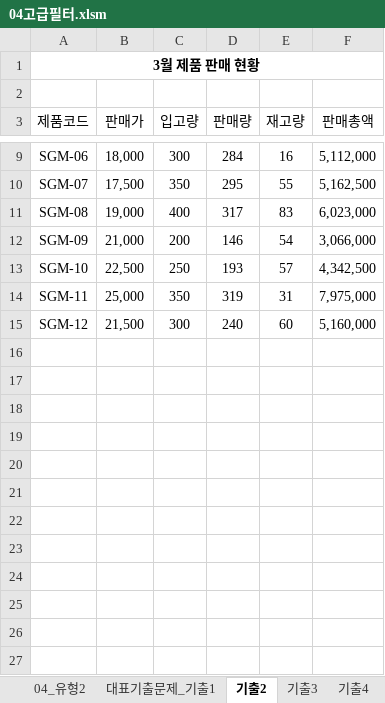
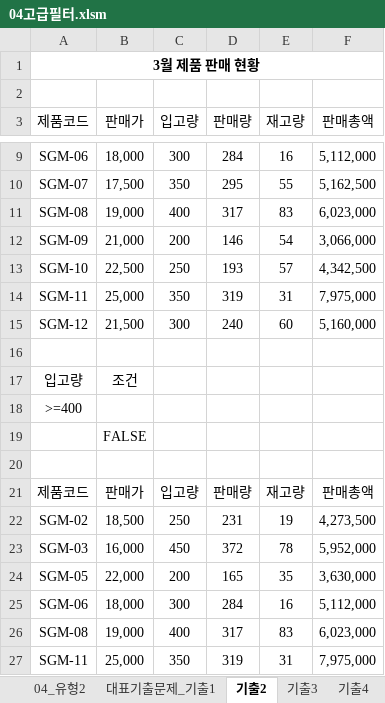
Before and after one commit to jhy0409/std_comLicense2_251130, an Excel workbook: 기능/04고급필터.xlsm, sheet 기출2, drawn as a sheet; only a part is shown, gaps mark what is left out; values as stored, in another font and other column widths than the file's, no borders; the diff names each change by its address in the sheet, - before the commit and + after, or states it on an @@ line.

```diff
--- a/기능/04고급필터.xlsm (sheet 기출2)
+++ b/기능/04고급필터.xlsm (sheet 기출2)
+row 16: (empty)
+row 17: 입고량 | 조건
+row 18: >=400
+row 19:  | FALSE
+row 20: (empty)
+row 21: 제품코드 | 판매가 | 입고량 | 판매량 | 재고량 | 판매총액
+row 22: SGM-02 | 18,500 | 250 | 231 | 19 | 4,273,500
+row 23: SGM-03 | 16,000 | 450 | 372 | 78 | 5,952,000
+row 24: SGM-05 | 22,000 | 200 | 165 | 35 | 3,630,000
+row 25: SGM-06 | 18,000 | 300 | 284 | 16 | 5,112,000
+row 26: SGM-08 | 19,000 | 400 | 317 | 83 | 6,023,000
+row 27: SGM-11 | 25,000 | 350 | 319 | 31 | 7,975,000
```
Also changed, not shown: sheet 기출3, sheet 03_유형2, sheet 02_유형1, sheet 03_유형1, sheet 04_유형2, sheet 대표기출문제_기출1, 4 more sheets, 기능/03조건부서식.xlsm, 기능/03조건부서식_정답.xlsm, 5 other files.
